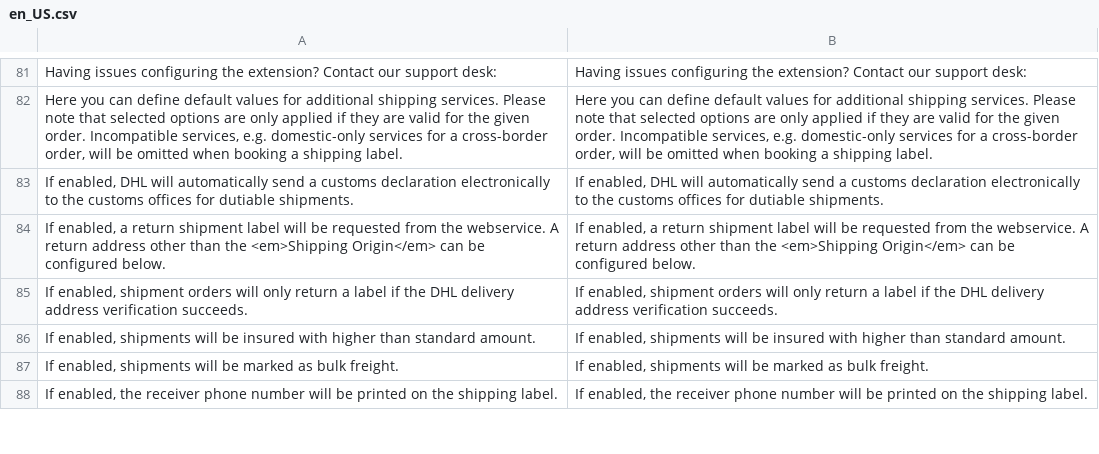
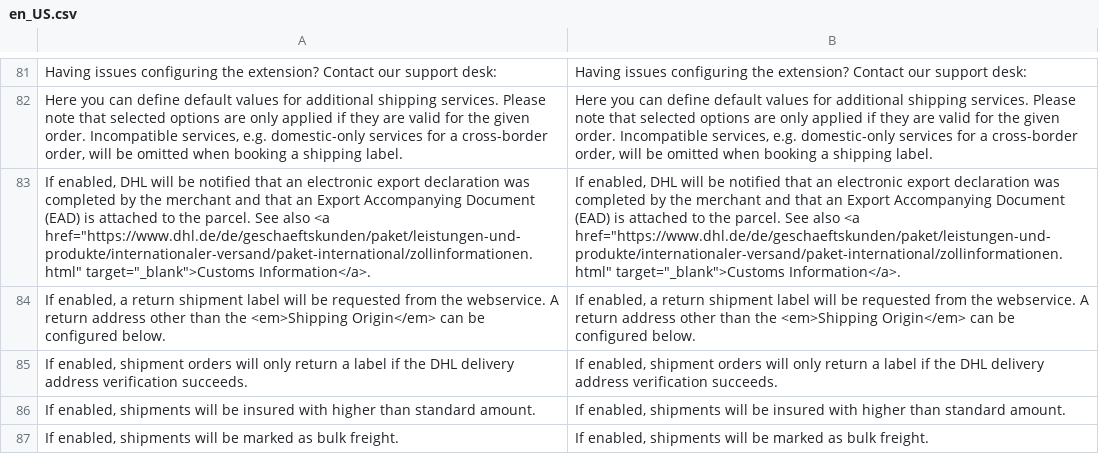
Before and after one commit to netresearch/dhl-module-carrier-paket, a CSV file: i18n/en_US.csv, drawn as a sheet; only a part is shown, gaps mark what is left out; the shorter side is filled out with more unchanged rows; removed rows and columns are numbered as before the commit, all else as after; the diff names each change by its address in the sheet, - before the commit and + after, or states it on an @@ line.

Commit message:
DHLGW-1175: update label and comment for electronic export notification config setting

```diff
--- a/i18n/en_US.csv
+++ b/i18n/en_US.csv
-row 83: If enabled, DHL will automatically send a customs declaration electronically to the customs offices for dutiable shipments. | If enabled, DHL will automatically send a customs declaration electronically to the customs offices for dutiable shipments.
+row 83: If enabled, DHL will be notified that an electronic export declaration was completed by the merchant and that an Export Accompanying Document (EAD) is attached to the parcel. See also <a href="https://www.dhl.de/de/geschaeftskunden/paket/leistungen-und-produkte/internationaler-versand/paket-international/zollinformationen.html" target="_blank">Customs Information</a>. | If enabled, DHL will be notified that an electronic export declaration was completed by the merchant and that an Export Accompanying Document (EAD) is attached to the parcel. See also <a href="https://www.dhl.de/de/geschaeftskunden/paket/leistungen-und-produkte/internationaler-versand/paket-international/zollinformationen.html" target="_blank">Customs Information</a>.
```
Also changed, not shown: i18n/de_DE.csv, 1 other file.
